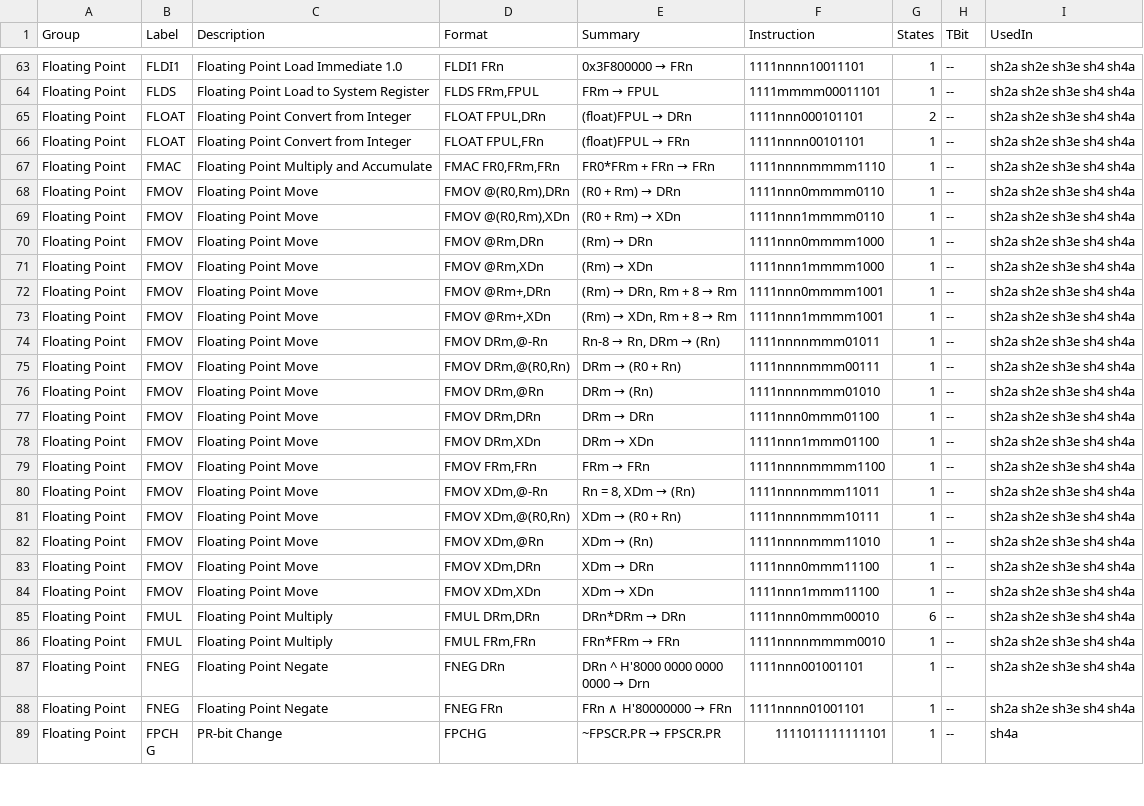
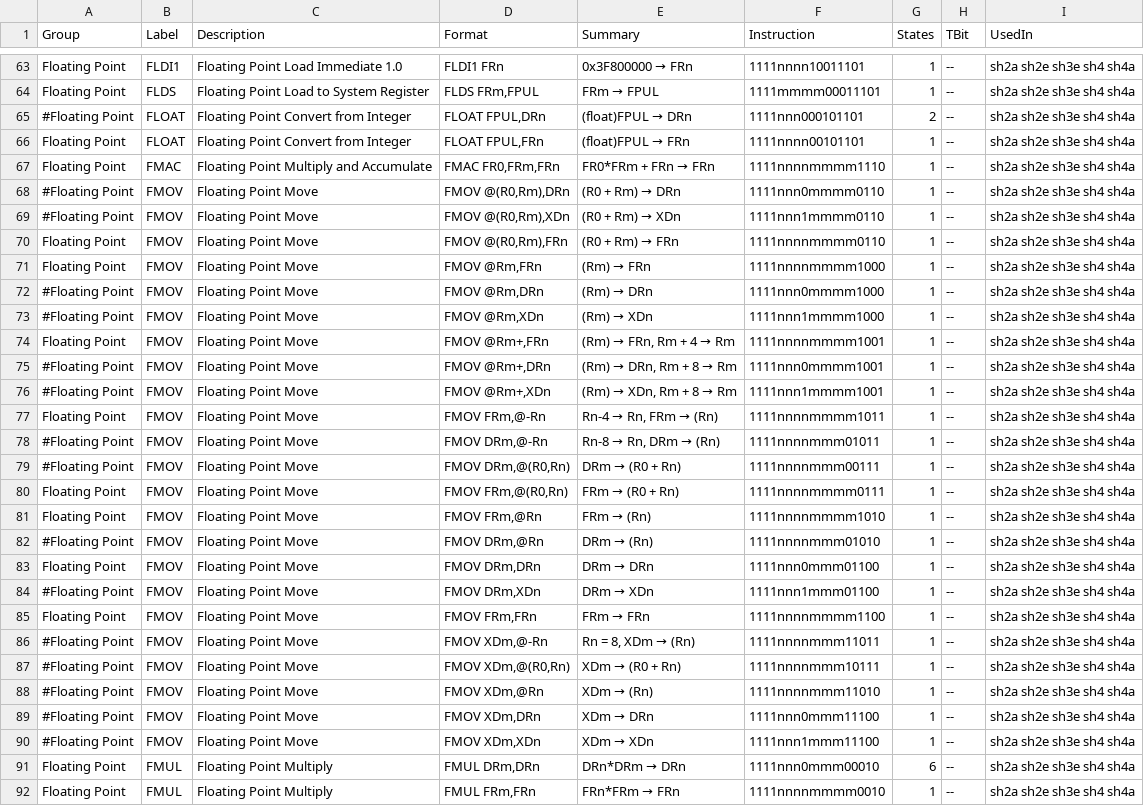
Before and after one commit to xafero/SuperHot, a CSV file: doc/SuperH_Instructions.csv, drawn as a sheet; only a part is shown, gaps mark what is left out; the shorter side is filled out with more unchanged rows; the diff covers the shown part only.

```diff
--- a/doc/SuperH_Instructions.csv
+++ b/doc/SuperH_Instructions.csv
@@ -64,22 +64,28 @@ Floating Point,FLDI1,Floating Point Load Immediate 1.0,FLDI1 FRn,0x3F800000 →
 Floating Point,FLDS,Floating Point Load to System Register,"FLDS FRm,FPUL",FRm → FPUL,1111mmmm00011101,1,--," sh2a sh2e sh3e sh4 sh4a "
-Floating Point,FLOAT,Floating Point Convert from Integer,"FLOAT FPUL,DRn",(float)FPUL → DRn,1111nnn000101101,2,--," sh2a sh2e sh3e sh4 sh4a "
+#Floating Point,FLOAT,Floating Point Convert from Integer,"FLOAT FPUL,DRn",(float)FPUL → DRn,1111nnn000101101,2,--," sh2a sh2e sh3e sh4 sh4a "
 Floating Point,FLOAT,Floating Point Convert from Integer,"FLOAT FPUL,FRn",(float)FPUL → FRn,1111nnnn00101101,1,--," sh2a sh2e sh3e sh4 sh4a "
 Floating Point,FMAC,Floating Point Multiply and Accumulate,"FMAC FR0,FRm,FRn",FR0*FRm + FRn → FRn,1111nnnnmmmm1110,1,--," sh2a sh2e sh3e sh4 sh4a "
-Floating Point,FMOV,Floating Point Move,"FMOV @(R0,Rm),DRn",(R0 + Rm) → DRn,1111nnn0mmmm0110,1,--," sh2a sh2e sh3e sh4 sh4a "
-Floating Point,FMOV,Floating Point Move,"FMOV @(R0,Rm),XDn",(R0 + Rm) → XDn,1111nnn1mmmm0110,1,--," sh2a sh2e sh3e sh4 sh4a "
-Floating Point,FMOV,Floating Point Move,"FMOV @Rm,DRn",(Rm) → DRn,1111nnn0mmmm1000,1,--," sh2a sh2e sh3e sh4 sh4a "
-Floating Point,FMOV,Floating Point Move,"FMOV @Rm,XDn",(Rm) → XDn,1111nnn1mmmm1000,1,--," sh2a sh2e sh3e sh4 sh4a "
-Floating Point,FMOV,Floating Point Move,"FMOV @Rm+,DRn","(Rm) → DRn, Rm + 8 → Rm",1111nnn0mmmm1001,1,--," sh2a sh2e sh3e sh4 sh4a "
-Floating Point,FMOV,Floating Point Move,"FMOV @Rm+,XDn","(Rm) → XDn, Rm + 8 → Rm",1111nnn1mmmm1001,1,--," sh2a sh2e sh3e sh4 sh4a "
-Floating Point,FMOV,Floating Point Move,"FMOV DRm,@-Rn","Rn-8 → Rn, DRm → (Rn)",1111nnnnmmm01011,1,--," sh2a sh2e sh3e sh4 sh4a "
-Floating Point,FMOV,Floating Point Move,"FMOV DRm,@(R0,Rn)",DRm → (R0 + Rn),1111nnnnmmm00111,1,--," sh2a sh2e sh3e sh4 sh4a "
-Floating Point,FMOV,Floating Point Move,"FMOV DRm,@Rn",DRm → (Rn),1111nnnnmmm01010,1,--," sh2a sh2e sh3e sh4 sh4a "
+#Floating Point,FMOV,Floating Point Move,"FMOV @(R0,Rm),DRn",(R0 + Rm) → DRn,1111nnn0mmmm0110,1,--," sh2a sh2e sh3e sh4 sh4a "
+#Floating Point,FMOV,Floating Point Move,"FMOV @(R0,Rm),XDn",(R0 + Rm) → XDn,1111nnn1mmmm0110,1,--," sh2a sh2e sh3e sh4 sh4a "
+Floating Point,FMOV,Floating Point Move,"FMOV @(R0,Rm),FRn",(R0 + Rm) → FRn,1111nnnnmmmm0110,1,--," sh2a sh2e sh3e sh4 sh4a "
+Floating Point,FMOV,Floating Point Move,"FMOV @Rm,FRn",(Rm) → FRn,1111nnnnmmmm1000,1,--," sh2a sh2e sh3e sh4 sh4a "
+#Floating Point,FMOV,Floating Point Move,"FMOV @Rm,DRn",(Rm) → DRn,1111nnn0mmmm1000,1,--," sh2a sh2e sh3e sh4 sh4a "
+#Floating Point,FMOV,Floating Point Move,"FMOV @Rm,XDn",(Rm) → XDn,1111nnn1mmmm1000,1,--," sh2a sh2e sh3e sh4 sh4a "
+Floating Point,FMOV,Floating Point Move,"FMOV @Rm+,FRn","(Rm) → FRn, Rm + 4 → Rm",1111nnnnmmmm1001,1,--," sh2a sh2e sh3e sh4 sh4a "
+#Floating Point,FMOV,Floating Point Move,"FMOV @Rm+,DRn","(Rm) → DRn, Rm + 8 → Rm",1111nnn0mmmm1001,1,--," sh2a sh2e sh3e sh4 sh4a "
+#Floating Point,FMOV,Floating Point Move,"FMOV @Rm+,XDn","(Rm) → XDn, Rm + 8 → Rm",1111nnn1mmmm1001,1,--," sh2a sh2e sh3e sh4 sh4a "
+Floating Point,FMOV,Floating Point Move,"FMOV FRm,@-Rn","Rn-4 → Rn, FRm → (Rn)",1111nnnnmmmm1011,1,--," sh2a sh2e sh3e sh4 sh4a "
+#Floating Point,FMOV,Floating Point Move,"FMOV DRm,@-Rn","Rn-8 → Rn, DRm → (Rn)",1111nnnnmmm01011,1,--," sh2a sh2e sh3e sh4 sh4a "
+#Floating Point,FMOV,Floating Point Move,"FMOV DRm,@(R0,Rn)",DRm → (R0 + Rn),1111nnnnmmm00111,1,--," sh2a sh2e sh3e sh4 sh4a "
+Floating Point,FMOV,Floating Point Move,"FMOV FRm,@(R0,Rn)",FRm → (R0 + Rn),1111nnnnmmmm0111,1,--," sh2a sh2e sh3e sh4 sh4a "
+Floating Point,FMOV,Floating Point Move,"FMOV FRm,@Rn",FRm → (Rn),1111nnnnmmmm1010,1,--," sh2a sh2e sh3e sh4 sh4a "
+#Floating Point,FMOV,Floating Point Move,"FMOV DRm,@Rn",DRm → (Rn),1111nnnnmmm01010,1,--," sh2a sh2e sh3e sh4 sh4a "
 Floating Point,FMOV,Floating Point Move,"FMOV DRm,DRn",DRm → DRn,1111nnn0mmm01100,1,--," sh2a sh2e sh3e sh4 sh4a "
-Floating Point,FMOV,Floating Point Move,"FMOV DRm,XDn",DRm → XDn,1111nnn1mmm01100,1,--," sh2a sh2e sh3e sh4 sh4a "
+#Floating Point,FMOV,Floating Point Move,"FMOV DRm,XDn",DRm → XDn,1111nnn1mmm01100,1,--," sh2a sh2e sh3e sh4 sh4a "
 Floating Point,FMOV,Floating Point Move,"FMOV FRm,FRn",FRm → FRn,1111nnnnmmmm1100,1,--," sh2a sh2e sh3e sh4 sh4a "
-Floating Point,FMOV,Floating Point Move,"FMOV XDm,@-Rn","Rn  = 8, XDm → (Rn)",1111nnnnmmm11011,1,--," sh2a sh2e sh3e sh4 sh4a "
-Floating Point,FMOV,Floating Point Move,"FMOV XDm,@(R0,Rn)",XDm → (R0 + Rn),1111nnnnmmm10111,1,--," sh2a sh2e sh3e sh4 sh4a "
-Floating Point,FMOV,Floating Point Move,"FMOV XDm,@Rn",XDm → (Rn),1111nnnnmmm11010,1,--," sh2a sh2e sh3e sh4 sh4a "
-Floating Point,FMOV,Floating Point Move,"FMOV XDm,DRn",XDm → DRn,1111nnn0mmm11100,1,--," sh2a sh2e sh3e sh4 sh4a "
-Floating Point,FMOV,Floating Point Move,"FMOV XDm,XDn",XDm → XDn,1111nnn1mmm11100,1,--," sh2a sh2e sh3e sh4 sh4a "
+#Floating Point,FMOV,Floating Point Move,"FMOV XDm,@-Rn","Rn  = 8, XDm → (Rn)",1111nnnnmmm11011,1,--," sh2a sh2e sh3e sh4 sh4a "
+#Floating Point,FMOV,Floating Point Move,"FMOV XDm,@(R0,Rn)",XDm → (R0 + Rn),1111nnnnmmm10111,1,--," sh2a sh2e sh3e sh4 sh4a "
+#Floating Point,FMOV,Floating Point Move,"FMOV XDm,@Rn",XDm → (Rn),1111nnnnmmm11010,1,--," sh2a sh2e sh3e sh4 sh4a "
+#Floating Point,FMOV,Floating Point Move,"FMOV XDm,DRn",XDm → DRn,1111nnn0mmm11100,1,--," sh2a sh2e sh3e sh4 sh4a "
+#Floating Point,FMOV,Floating Point Move,"FMOV XDm,XDn",XDm → XDn,1111nnn1mmm11100,1,--," sh2a sh2e sh3e sh4 sh4a "
 Floating Point,FMUL,Floating Point Multiply,"FMUL DRm,DRn",DRn*DRm → DRn,1111nnn0mmm00010,6,--," sh2a sh2e sh3e sh4 sh4a "
```
Also changed, not shown: 1 added row elsewhere in this file, 5 other files.
